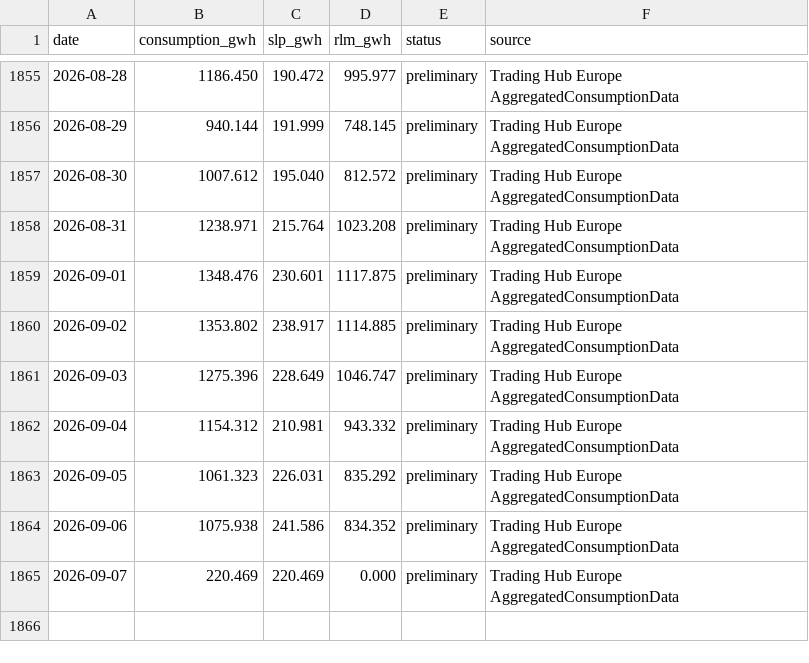
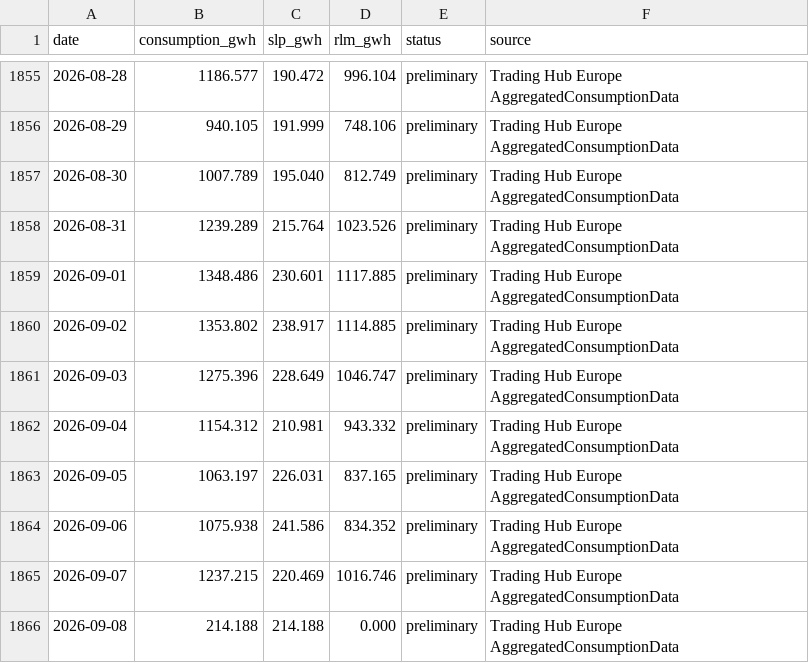
Before and after one commit to volzinnovation/de-gas-storage-tracker-bnetza, a CSV file: data/de_consumption_daily.csv, drawn as a sheet; only a part is shown, gaps mark what is left out; the diff covers the shown part only.

```diff
--- a/data/de_consumption_daily.csv
+++ b/data/de_consumption_daily.csv
@@ -1855,6 +1855,6 @@ date,consumption_gwh,slp_gwh,rlm_gwh,status,source
-2026-08-28,1186.450,190.472,995.977,preliminary,Trading Hub Europe AggregatedConsumptionData
-2026-08-29,940.144,191.999,748.145,preliminary,Trading Hub Europe AggregatedConsumptionData
-2026-08-30,1007.612,195.040,812.572,preliminary,Trading Hub Europe AggregatedConsumptionData
-2026-08-31,1238.971,215.764,1023.208,preliminary,Trading Hub Europe AggregatedConsumptionData
-2026-09-01,1348.476,230.601,1117.875,preliminary,Trading Hub Europe AggregatedConsumptionData
+2026-08-28,1186.577,190.472,996.104,preliminary,Trading Hub Europe AggregatedConsumptionData
+2026-08-29,940.105,191.999,748.106,preliminary,Trading Hub Europe AggregatedConsumptionData
+2026-08-30,1007.789,195.040,812.749,preliminary,Trading Hub Europe AggregatedConsumptionData
+2026-08-31,1239.289,215.764,1023.526,preliminary,Trading Hub Europe AggregatedConsumptionData
+2026-09-01,1348.486,230.601,1117.885,preliminary,Trading Hub Europe AggregatedConsumptionData
 2026-09-02,1353.802,238.917,1114.885,preliminary,Trading Hub Europe AggregatedConsumptionData
@@ -1862,4 +1862,5 @@ date,consumption_gwh,slp_gwh,rlm_gwh,status,source
 2026-09-04,1154.312,210.981,943.332,preliminary,Trading Hub Europe AggregatedConsumptionData
-2026-09-05,1061.323,226.031,835.292,preliminary,Trading Hub Europe AggregatedConsumptionData
+2026-09-05,1063.197,226.031,837.165,preliminary,Trading Hub Europe AggregatedConsumptionData
 2026-09-06,1075.938,241.586,834.352,preliminary,Trading Hub Europe AggregatedConsumptionData
-2026-09-07,220.469,220.469,0.000,preliminary,Trading Hub Europe AggregatedConsumptionData
+2026-09-07,1237.215,220.469,1016.746,preliminary,Trading Hub Europe AggregatedConsumptionData
+2026-09-08,214.188,214.188,0.000,preliminary,Trading Hub Europe AggregatedConsumptionData
```
Also changed, not shown: 63 edited cells elsewhere in this file, 1 other file.
